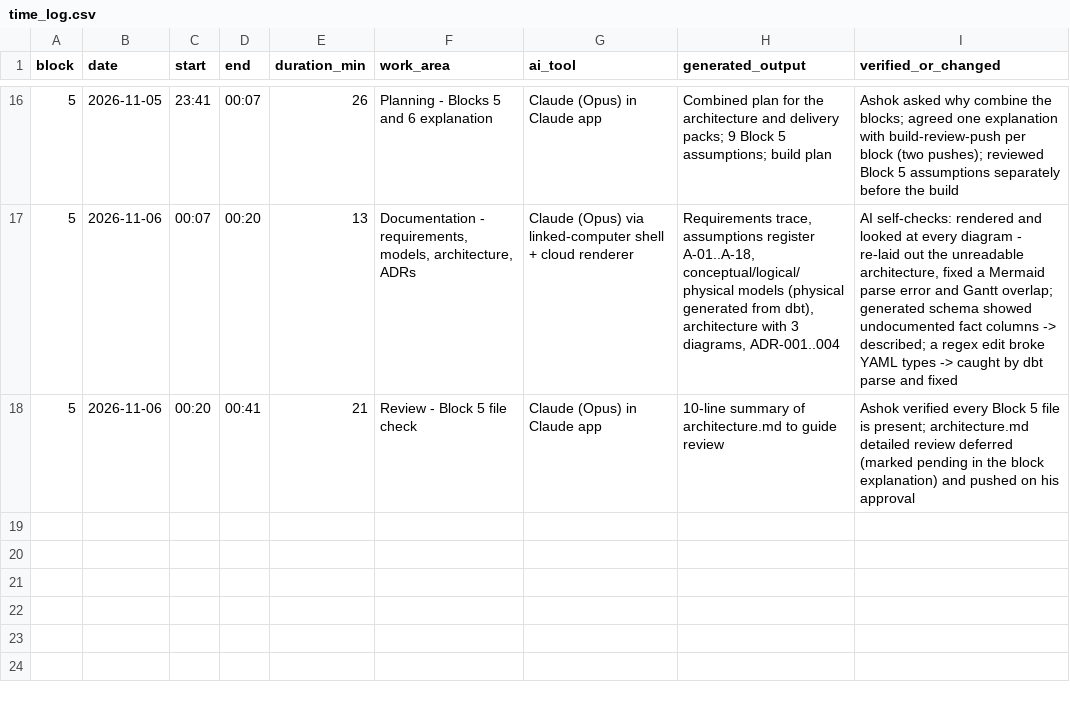
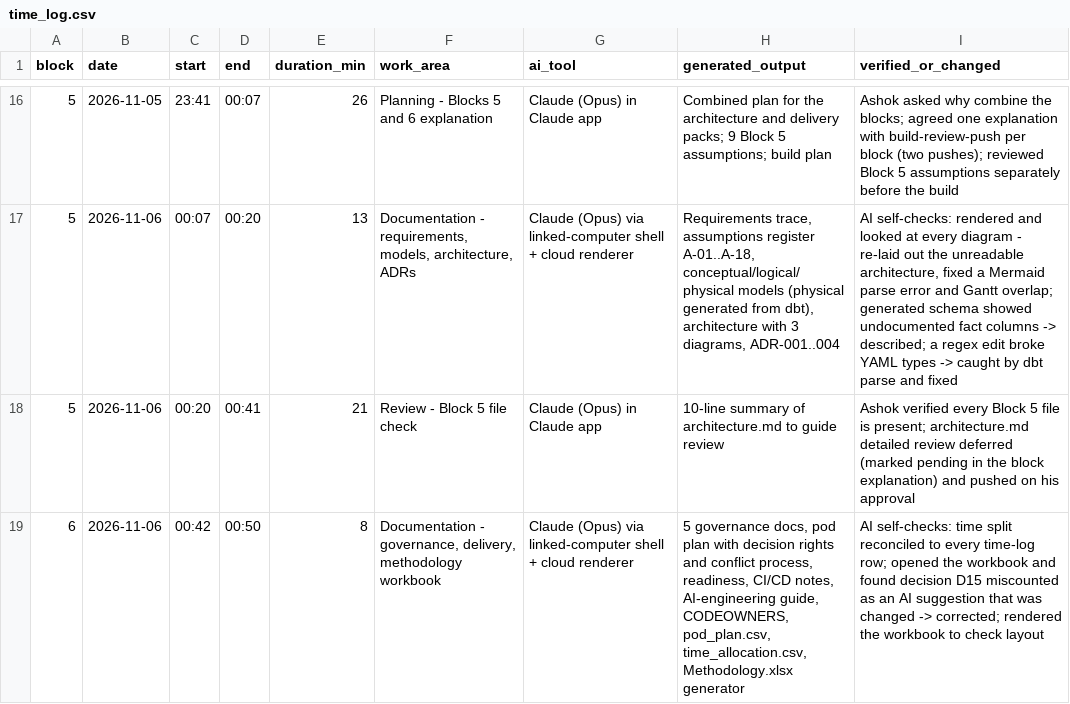
Before and after one commit to ashok100025/cpg-data-ai-modernization, a CSV file: methodology/time_log.csv, drawn as a sheet; only a part is shown, gaps mark what is left out; the diff names each change by its address in the sheet, - before the commit and + after, or states it on an @@ line.

```diff
--- a/methodology/time_log.csv
+++ b/methodology/time_log.csv
+row 19: 6 | 2026-11-06 | 00:42 | 00:50 | 8 | Documentation - governance, delivery, methodology workbook | Claude (Opus) via linked-computer shell + cloud renderer | 5 governance docs, pod plan with decision rights and conflict process, readiness, CI/CD notes, AI-engineering guide, CODEOWNERS, pod_plan.csv, time_allocation.csv, Methodology.xlsx generator | AI self-checks: time split reconciled to every time-log row; opened the workbook and found decision D15 miscounted as an AI suggestion that was changed -> corrected; rendered the workbook to check layout
```
Also changed, not shown: methodology/decision_log.csv, 22 other files.
